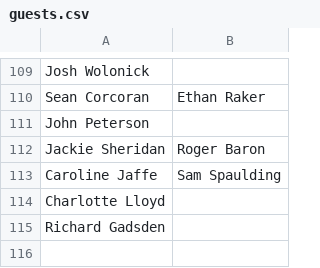
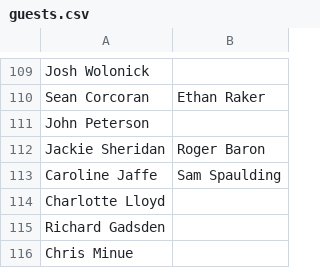
Before and after one commit to lukemassa/nickandluke-api, a CSV file: data/guests.csv, drawn as a sheet; only a part is shown, gaps mark what is left out; the diff names each change by its address in the sheet, - before the commit and + after, or states it on an @@ line.

Commit message:
Add Chris Minue

```diff
--- a/data/guests.csv
+++ b/data/guests.csv
+row 116: Chris Minue
```
